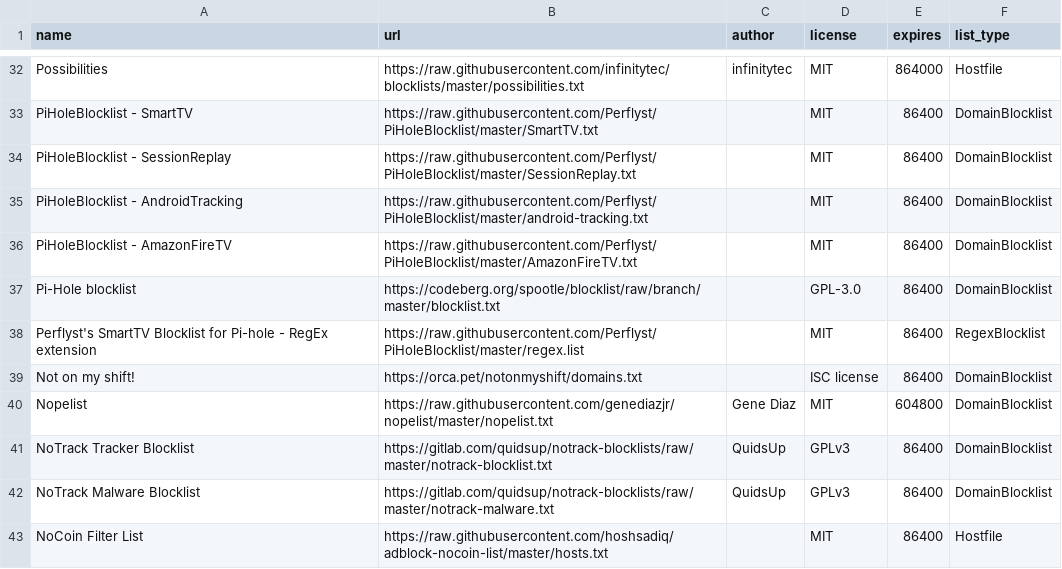
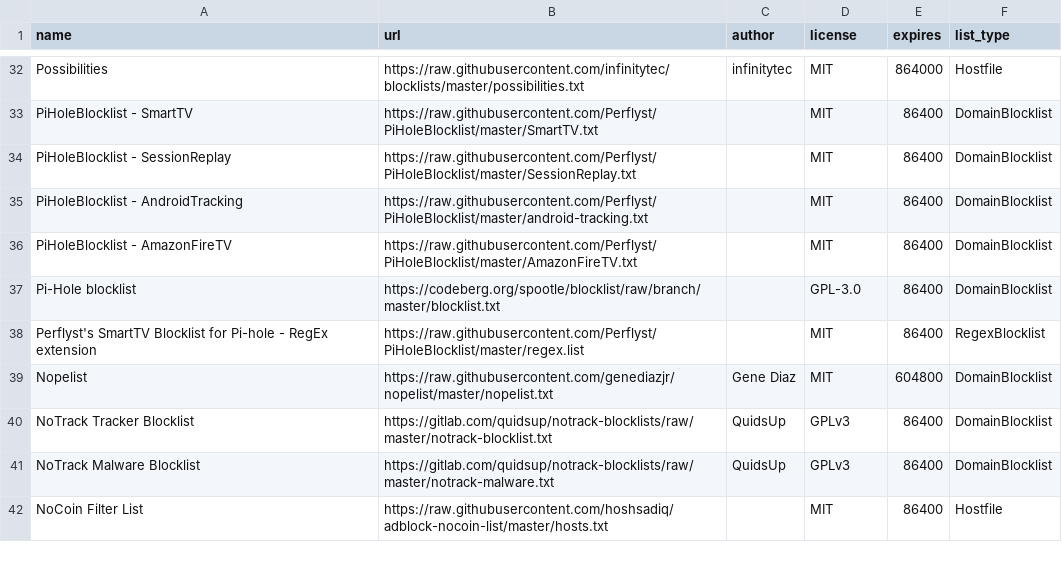
Before and after one commit to sai-cryptacker/blockconvert, a CSV file: filterlists.csv, drawn as a sheet; only a part is shown, gaps mark what is left out.

```diff
--- a/filterlists.csv
+++ b/filterlists.csv
@@ -38,3 +38,2 @@ Pi-Hole blocklist,https://codeberg.org/spootle/blocklist/raw/branch/master/block
 Perflyst's SmartTV Blocklist for Pi-hole - RegEx extension,https://raw.githubusercontent.com/Perflyst/PiHoleBlocklist/master/regex.list,,MIT,86400,RegexBlocklist
-Not on my shift!,https://orca.pet/notonmyshift/domains.txt,,ISC license,86400,DomainBlocklist
 Nopelist,https://raw.githubusercontent.com/genediazjr/nopelist/master/nopelist.txt,Gene Diaz,MIT,604800,DomainBlocklist
```
Also changed, not shown: 3 other files.
